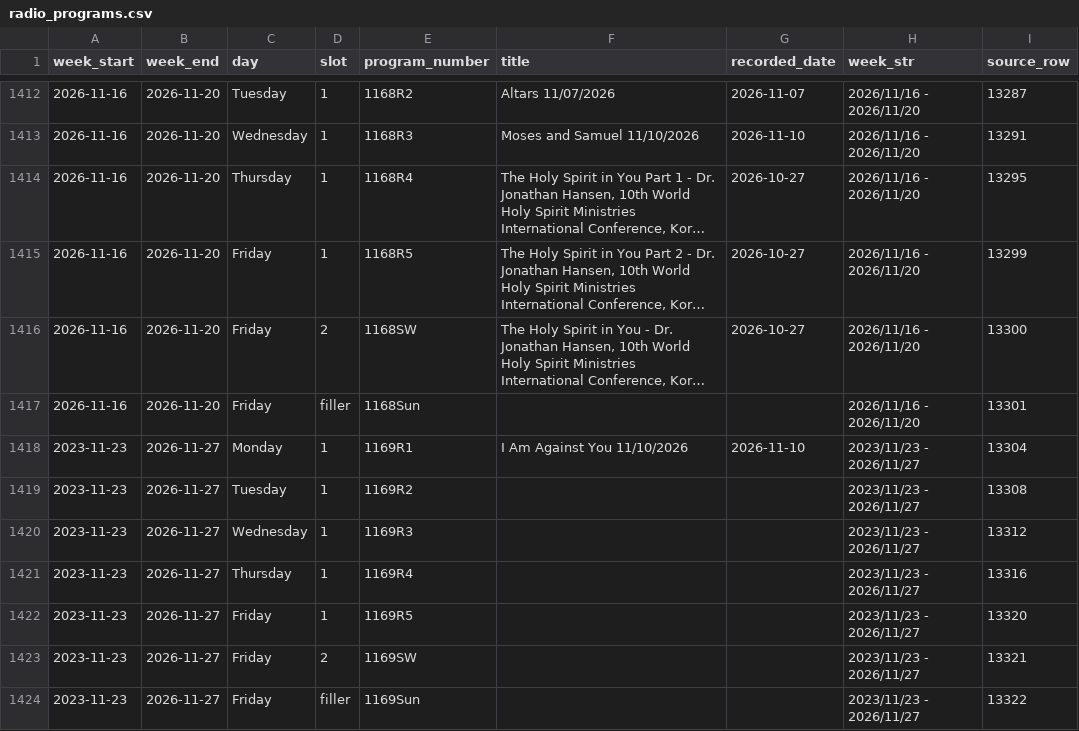
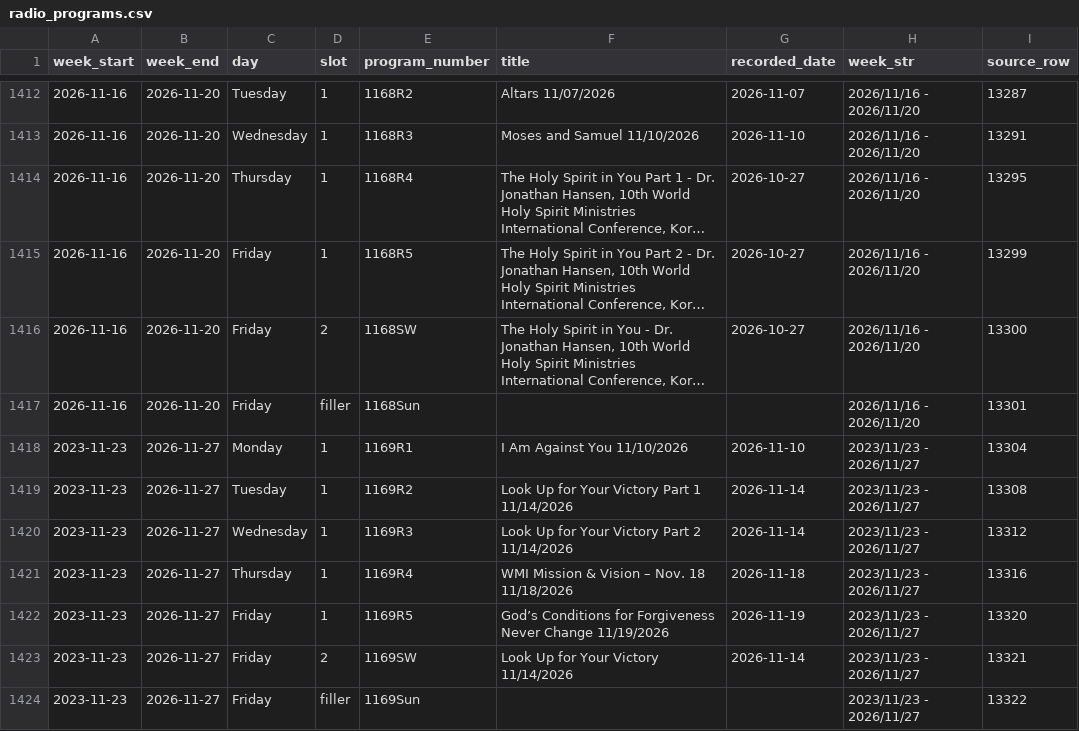
Before and after one commit to JHansenWMI/rumble-WMI-videos, a CSV file: Intra Support Files/radio_programs.csv, drawn as a sheet; only a part is shown, gaps mark what is left out; long unchanged cells end in ….

Commit message:
Update radio and shortwave schedules from Warning! Radio spreadsheet

```diff
--- a/Intra Support Files/radio_programs.csv
+++ b/Intra Support Files/radio_programs.csv
@@ -1418,7 +1418,7 @@ week_start,week_end,day,slot,program_number,title,recorded_date,week_str,source_
 2023-11-23,2026-11-27,Monday,1,1169R1,I Am Against You 11/10/2026,2026-11-10,2023/11/23 - 2026/11/27,13304
-2023-11-23,2026-11-27,Tuesday,1,1169R2,,,2023/11/23 - 2026/11/27,13308
-2023-11-23,2026-11-27,Wednesday,1,1169R3,,,2023/11/23 - 2026/11/27,13312
-2023-11-23,2026-11-27,Thursday,1,1169R4,,,2023/11/23 - 2026/11/27,13316
-2023-11-23,2026-11-27,Friday,1,1169R5,,,2023/11/23 - 2026/11/27,13320
-2023-11-23,2026-11-27,Friday,2,1169SW,,,2023/11/23 - 2026/11/27,13321
+2023-11-23,2026-11-27,Tuesday,1,1169R2,Look Up for Your Victory Part 1 11/14/2026,2026-11-14,2023/11/23 - 2026/11/27,13308
+2023-11-23,2026-11-27,Wednesday,1,1169R3,Look Up for Your Victory Part 2 11/14/2026,2026-11-14,2023/11/23 - 2026/11/27,13312
+2023-11-23,2026-11-27,Thursday,1,1169R4,WMI Mission & Vision – Nov. 18 11/18/2026,2026-11-18,2023/11/23 - 2026/11/27,13316
+2023-11-23,2026-11-27,Friday,1,1169R5,God’s Conditions for Forgiveness Never Change 11/19/2026,2026-11-19,2023/11/23 - 2026/11/27,13320
+2023-11-23,2026-11-27,Friday,2,1169SW,Look Up for Your Victory 11/14/2026,2026-11-14,2023/11/23 - 2026/11/27,13321
 2023-11-23,2026-11-27,Friday,filler,1169Sun,,,2023/11/23 - 2026/11/27,13322
```
Also changed, not shown: 2 other files.
